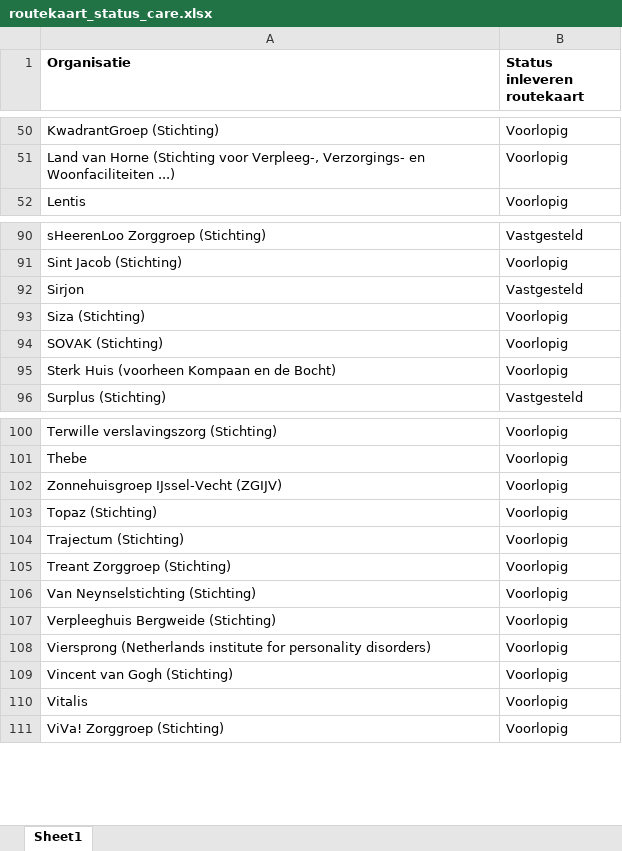
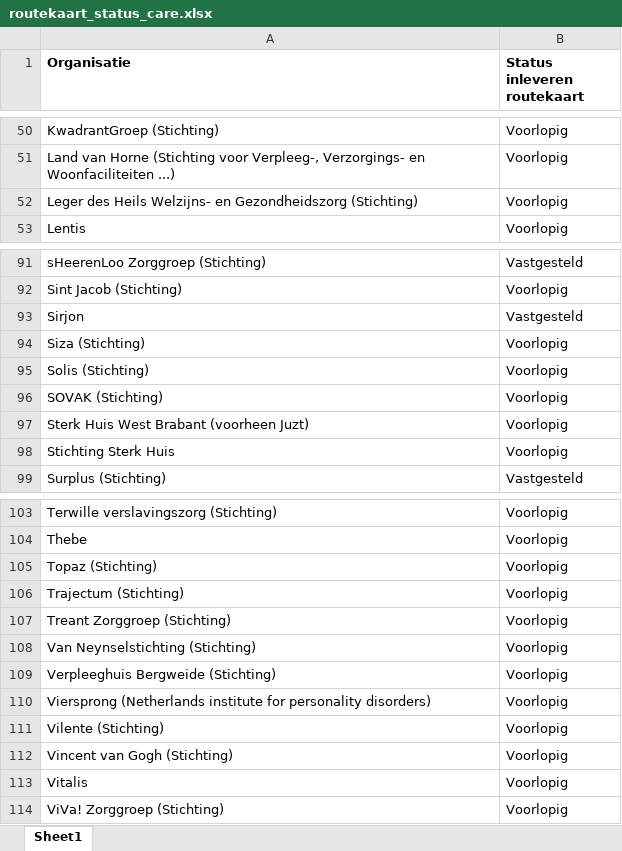
Before and after one commit to ReinierNL/nederland-waterland, an Excel workbook: src/data/routekaart_status_care.xlsx, sheet Sheet1, drawn as a sheet; only a part is shown, gaps mark what is left out; values as stored, in another font and other column widths than the file's, no borders; removed rows and columns are numbered as before the commit, all else as after; the diff names each change by its address in the sheet, - before the commit and + after, or states it on an @@ line.

Commit message:
Updated statuses for care (v13)

```diff
--- a/src/data/routekaart_status_care.xlsx (sheet Sheet1)
+++ b/src/data/routekaart_status_care.xlsx (sheet Sheet1)
+row 52: Leger des Heils Welzijns- en Gezondheidszorg (Stichting) | Voorlopig
+row 95: Solis (Stichting) | Voorlopig
-A97 (Organisatie): Sterk Huis (voorheen Kompaan en de Bocht)
+A97 (Organisatie): Sterk Huis West Brabant (voorheen Juzt)
+row 98: Stichting Sterk Huis | Voorlopig
-row 102: Zonnehuisgroep IJssel-Vecht (ZGIJV) | Voorlopig
+row 111: Vilente (Stichting) | Voorlopig
```
